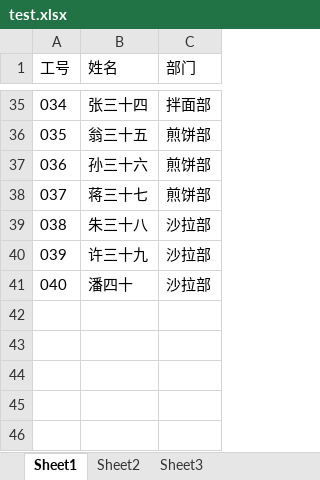
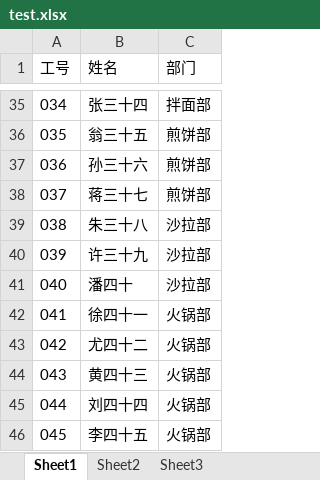
Before and after one commit to ytysj/luckyDraw, an Excel workbook: test.xlsx, sheet Sheet1, drawn as a sheet; only a part is shown, gaps mark what is left out; values as stored, in another font and other column widths than the file's, no borders; the diff names each change by its address in the sheet, - before the commit and + after, or states it on an @@ line.

```diff
--- a/test.xlsx (sheet Sheet1)
+++ b/test.xlsx (sheet Sheet1)
+row 42: 041 | 徐四十一 | 火锅部
+row 43: 042 | 尤四十二 | 火锅部
+row 44: 043 | 黄四十三 | 火锅部
+row 45: 044 | 刘四十四 | 火锅部
+row 46: 045 | 李四十五 | 火锅部
```
Also changed, not shown: 3 other files.
